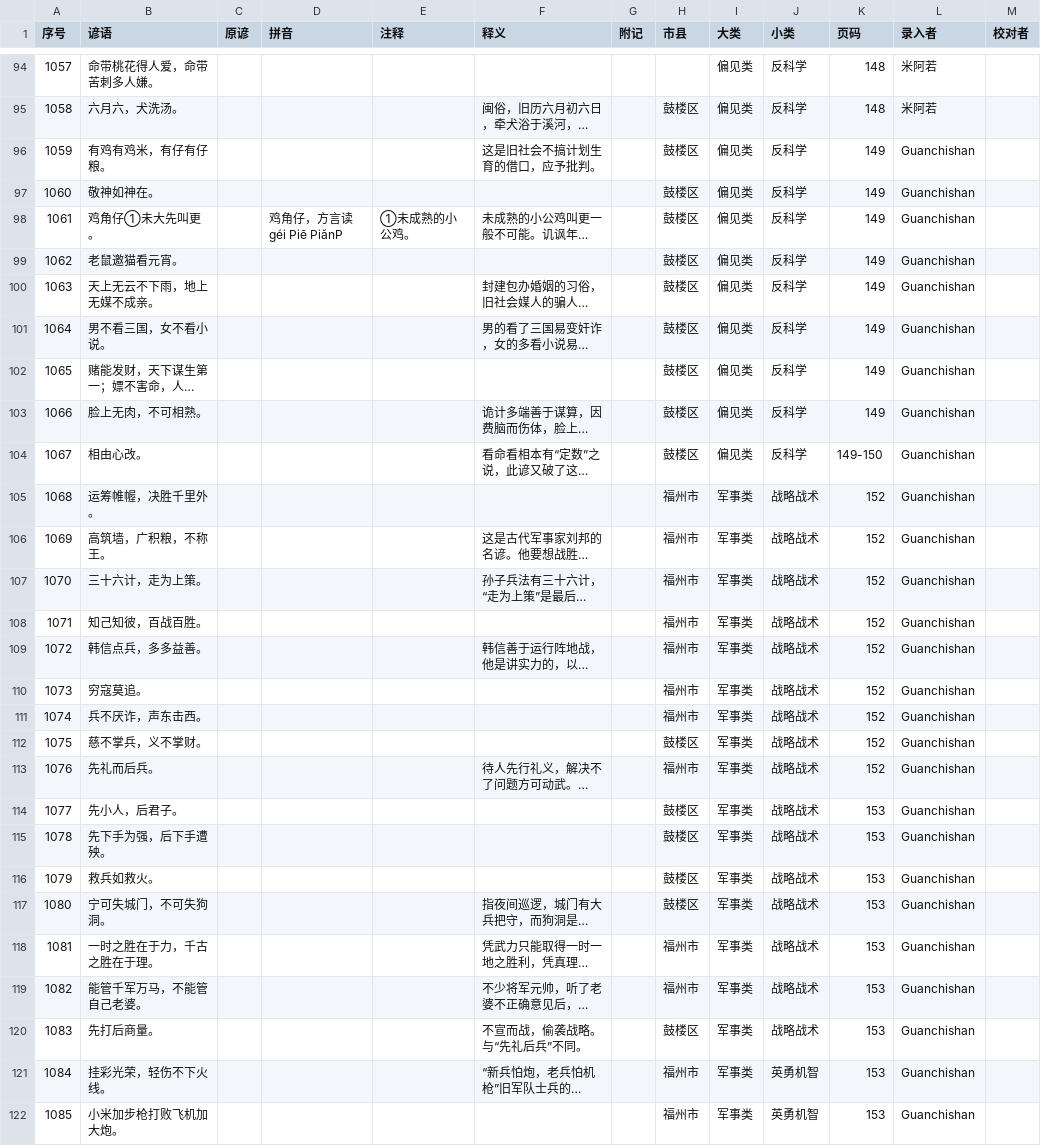
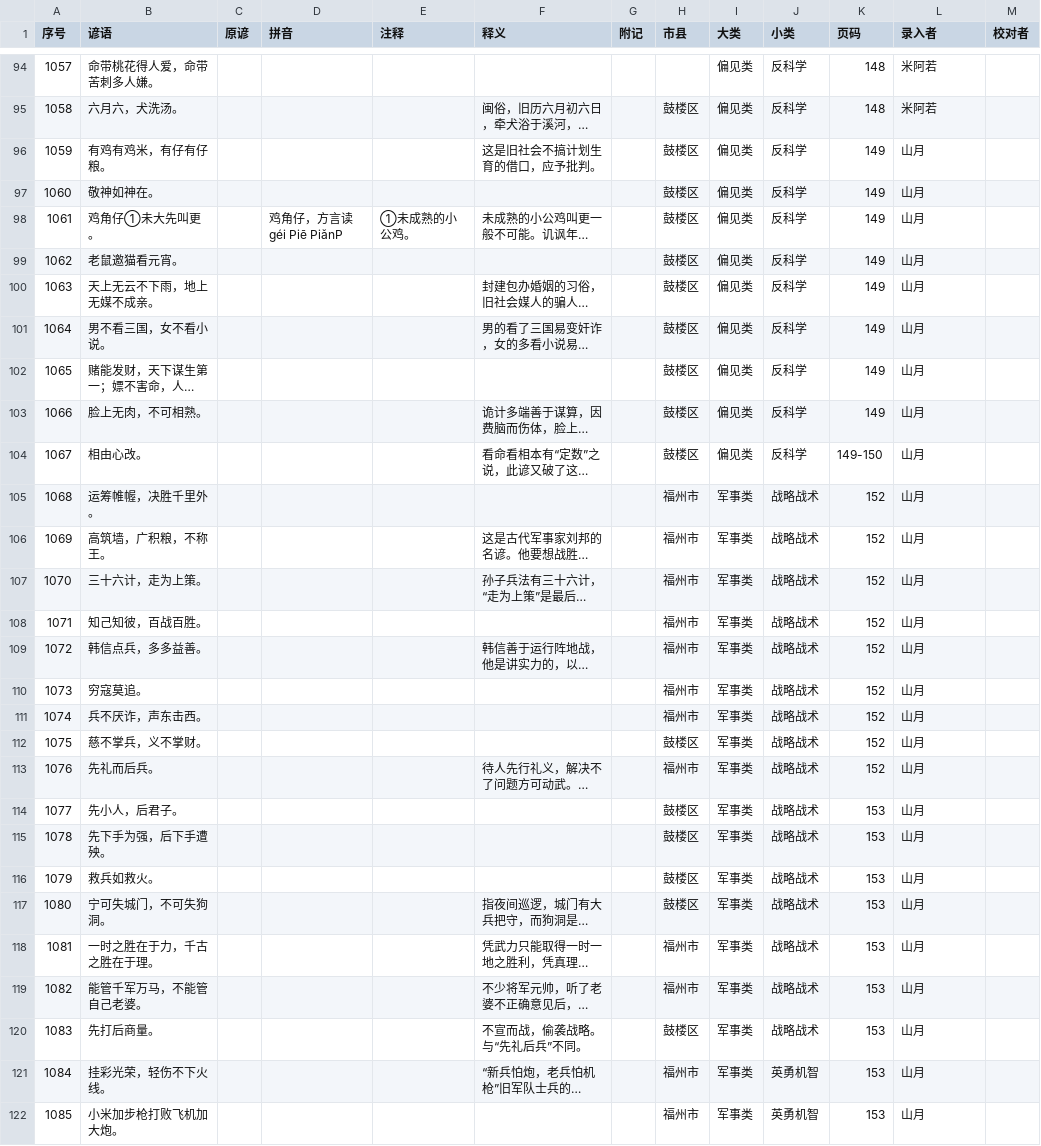
Before and after one commit to MindongLab/foochow-idioms-data, a CSV file: 中国谚语集成福建卷・福州市鼓楼区分卷.csv, drawn as a sheet; only a part is shown, gaps mark what is left out; long unchanged cells end in …; the diff covers the shown part only; the diff names each change by its address in the sheet, - before the commit and + after, or states it on an @@ line.

```diff
--- a/中国谚语集成福建卷・福州市鼓楼区分卷.csv
+++ b/中国谚语集成福建卷・福州市鼓楼区分卷.csv
-L96:L122 (录入者): Guanchishan
+L96:L122 (录入者): 山月
```
Also changed, not shown: 41 edited cells elsewhere in this file, 1 other file.
